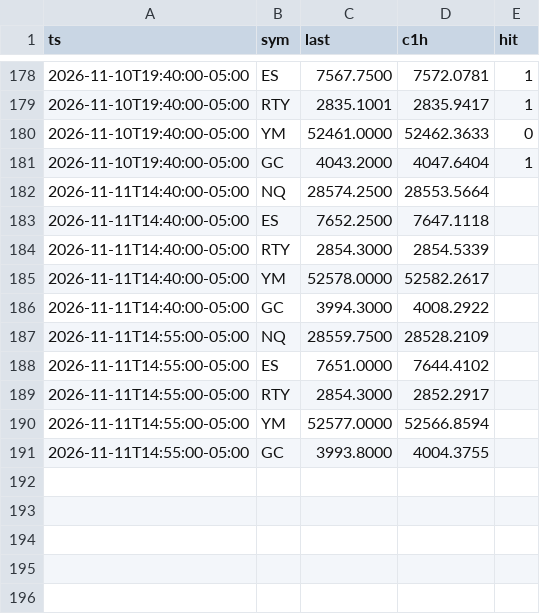
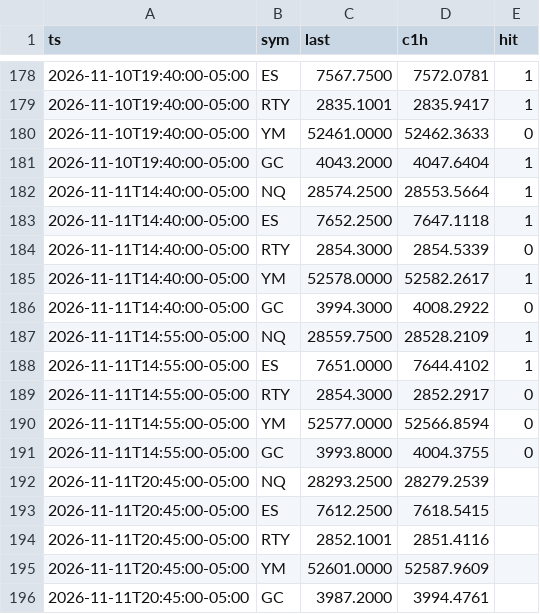
Before and after one commit to abdulwh1d/A.W.-Stratgies-Indicator, a CSV file: forecast/log.csv, drawn as a sheet; only a part is shown, gaps mark what is left out.

```diff
--- a/forecast/log.csv
+++ b/forecast/log.csv
@@ -181,11 +181,16 @@ ts,sym,last,c1h,hit
 2026-11-10T19:40:00-05:00,GC,4043.2000,4047.6404,1
-2026-11-11T14:40:00-05:00,NQ,28574.2500,28553.5664,
-2026-11-11T14:40:00-05:00,ES,7652.2500,7647.1118,
-2026-11-11T14:40:00-05:00,RTY,2854.3000,2854.5339,
-2026-11-11T14:40:00-05:00,YM,52578.0000,52582.2617,
-2026-11-11T14:40:00-05:00,GC,3994.3000,4008.2922,
-2026-11-11T14:55:00-05:00,NQ,28559.7500,28528.2109,
-2026-11-11T14:55:00-05:00,ES,7651.0000,7644.4102,
-2026-11-11T14:55:00-05:00,RTY,2854.3000,2852.2917,
-2026-11-11T14:55:00-05:00,YM,52577.0000,52566.8594,
-2026-11-11T14:55:00-05:00,GC,3993.8000,4004.3755,
+2026-11-11T14:40:00-05:00,NQ,28574.2500,28553.5664,1
+2026-11-11T14:40:00-05:00,ES,7652.2500,7647.1118,1
+2026-11-11T14:40:00-05:00,RTY,2854.3000,2854.5339,0
+2026-11-11T14:40:00-05:00,YM,52578.0000,52582.2617,1
+2026-11-11T14:40:00-05:00,GC,3994.3000,4008.2922,0
+2026-11-11T14:55:00-05:00,NQ,28559.7500,28528.2109,1
+2026-11-11T14:55:00-05:00,ES,7651.0000,7644.4102,1
+2026-11-11T14:55:00-05:00,RTY,2854.3000,2852.2917,0
+2026-11-11T14:55:00-05:00,YM,52577.0000,52566.8594,0
+2026-11-11T14:55:00-05:00,GC,3993.8000,4004.3755,0
+2026-11-11T20:45:00-05:00,NQ,28293.2500,28279.2539,
+2026-11-11T20:45:00-05:00,ES,7612.2500,7618.5415,
+2026-11-11T20:45:00-05:00,RTY,2852.1001,2851.4116,
+2026-11-11T20:45:00-05:00,YM,52601.0000,52587.9609,
+2026-11-11T20:45:00-05:00,GC,3987.2000,3994.4761,
```
Also changed, not shown: 2 other files.
